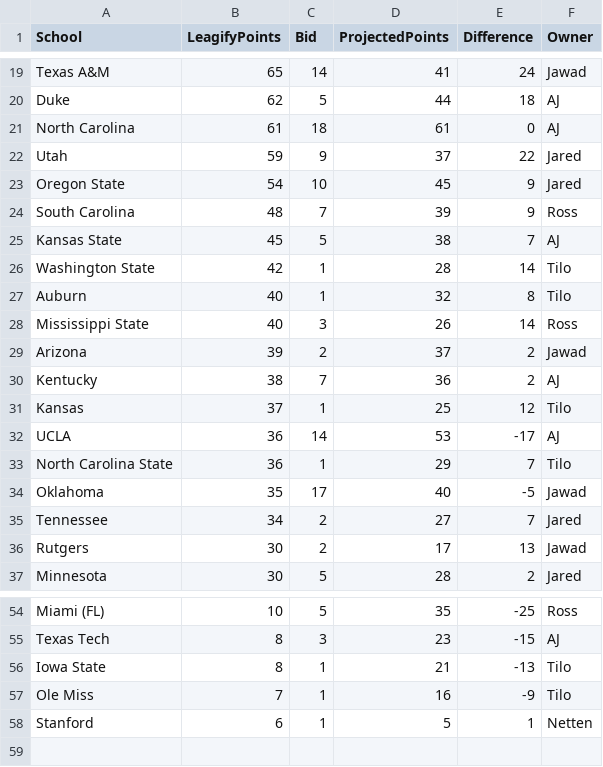
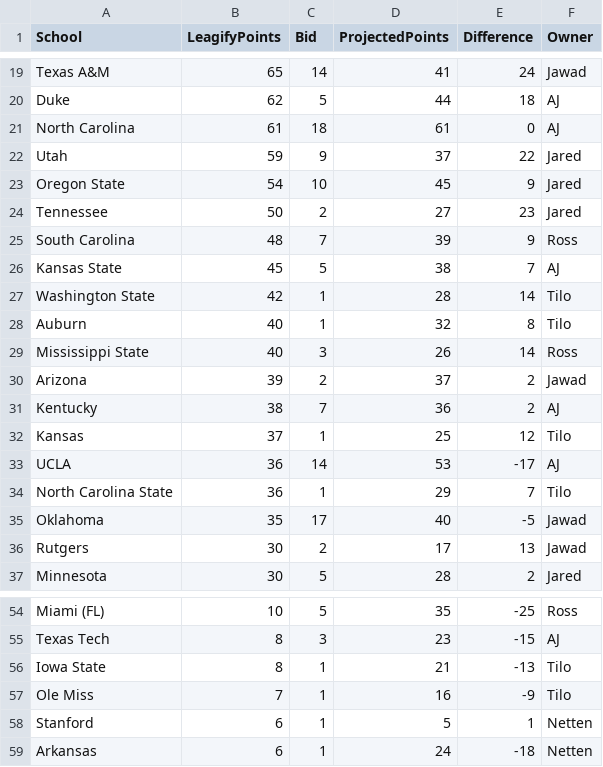
Before and after one commit to zo0o0ot/draft-scorer-nfl, a CSV file: leagify-result-stats/2024/2024DraftPointsBySchool.csv, drawn as a sheet; only a part is shown, gaps mark what is left out.

```diff
--- a/leagify-result-stats/2024/2024DraftPointsBySchool.csv
+++ b/leagify-result-stats/2024/2024DraftPointsBySchool.csv
@@ -23,2 +23,3 @@ Utah,59,9,37,22,Jared
 Oregon State,54,10,45,9,Jared
+Tennessee,50,2,27,23,Jared
 South Carolina,48,7,39,9,Ross
@@ -34,3 +35,2 @@ North Carolina State,36,1,29,7,Tilo
 Oklahoma,35,17,40,-5,Jawad
-Tennessee,34,2,27,7,Jared
 Rutgers,30,2,17,13,Jawad
@@ -58 +58,2 @@ Ole Miss,7,1,16,-9,Tilo
 Stanford,6,1,5,1,Netten
+Arkansas,6,1,24,-18,Netten
```
Also changed, not shown: leagify-result-stats/2024/2024LeagifySchoolStats.csv, 4 other files.
